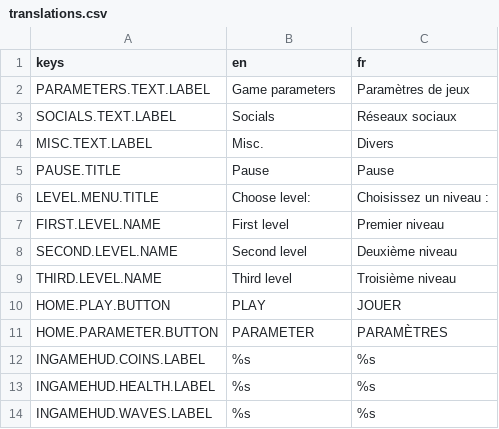
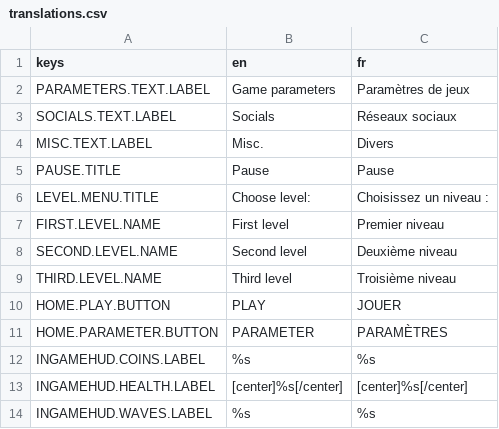
Before and after one commit to Cat-aclsym/Cat-aclsym_Claw_of_the_dead, a CSV file: assets/translations/translations.csv, drawn as a sheet.

```diff
--- a/assets/translations/translations.csv
+++ b/assets/translations/translations.csv
@@ -12,3 +12,3 @@ HOME.PARAMETER.BUTTON,PARAMETER,PARAMÈTRES
 INGAMEHUD.COINS.LABEL,%s,%s
-INGAMEHUD.HEALTH.LABEL,%s,%s
+INGAMEHUD.HEALTH.LABEL,[center]%s[/center],[center]%s[/center]
 INGAMEHUD.WAVES.LABEL,%s,%s
```
Also changed, not shown: 5 other files.
